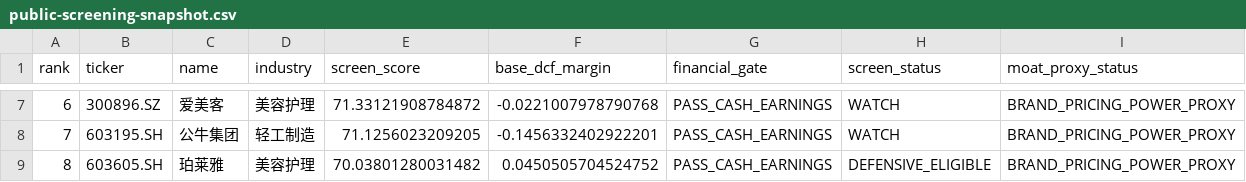
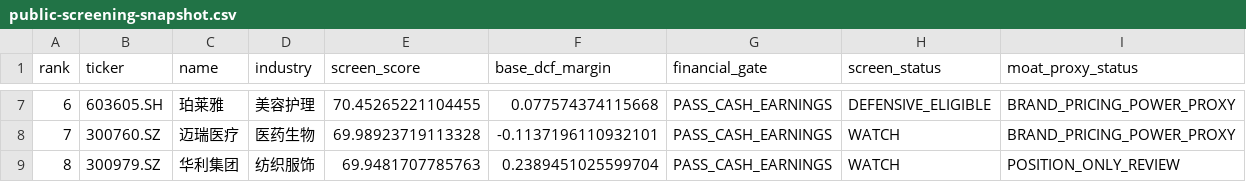
Before and after one commit to MIngQian04/margin-of-safety-investment-research-platform, a CSV file: docs/public-screening-snapshot.csv, drawn as a sheet; only a part is shown, gaps mark what is left out; the diff covers the shown part only.

```diff
--- a/docs/public-screening-snapshot.csv
+++ b/docs/public-screening-snapshot.csv
@@ -7,3 +7,3 @@
-6,300896.SZ,爱美客,美容护理,71.33121908784872,-0.0221007978790768,PASS_CASH_EARNINGS,WATCH,BRAND_PRICING_POWER_PROXY
-7,603195.SH,公牛集团,轻工制造,71.1256023209205,-0.1456332402922201,PASS_CASH_EARNINGS,WATCH,BRAND_PRICING_POWER_PROXY
-8,603605.SH,珀莱雅,美容护理,70.03801280031482,0.0450505704524752,PASS_CASH_EARNINGS,DEFENSIVE_ELIGIBLE,BRAND_PRICING_POWER_PROXY
+6,603605.SH,珀莱雅,美容护理,70.45265221104455,0.077574374115668,PASS_CASH_EARNINGS,DEFENSIVE_ELIGIBLE,BRAND_PRICING_POWER_PROXY
+7,300760.SZ,迈瑞医疗,医药生物,69.98923719113328,-0.1137196110932101,PASS_CASH_EARNINGS,WATCH,BRAND_PRICING_POWER_PROXY
+8,300979.SZ,华利集团,纺织服饰,69.9481707785763,0.2389451025599704,PASS_CASH_EARNINGS,WATCH,POSITION_ONLY_REVIEW
```
Also changed, not shown: 32 edited cells elsewhere in this file, 1 other file.
